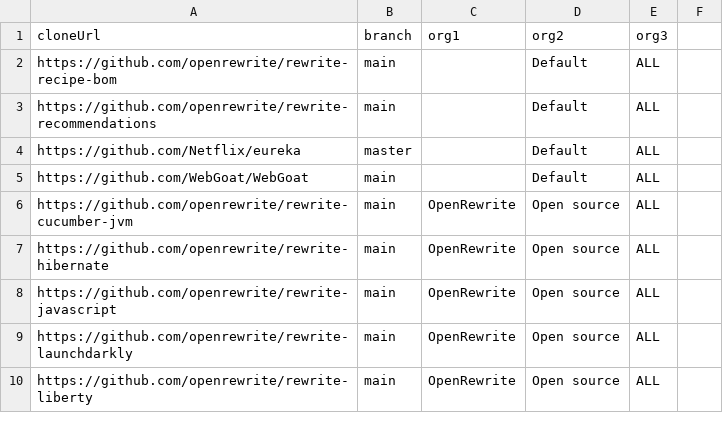
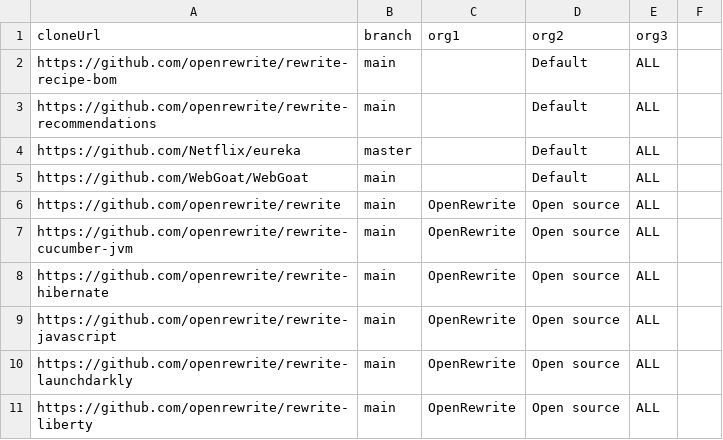
Before and after one commit to moderneinc/moderne-organizations, a CSV file: src/main/resources/repos.csv, drawn as a sheet; only a part is shown.

```diff
--- a/src/main/resources/repos.csv
+++ b/src/main/resources/repos.csv
@@ -5,2 +5,3 @@ https://github.com/Netflix/eureka,master,,Default,ALL
 https://github.com/WebGoat/WebGoat,main,,Default,ALL
+https://github.com/openrewrite/rewrite,main,OpenRewrite,Open source,ALL
 https://github.com/openrewrite/rewrite-cucumber-jvm,main,OpenRewrite,Open source,ALL
```
Also changed, not shown: 4 other files.
